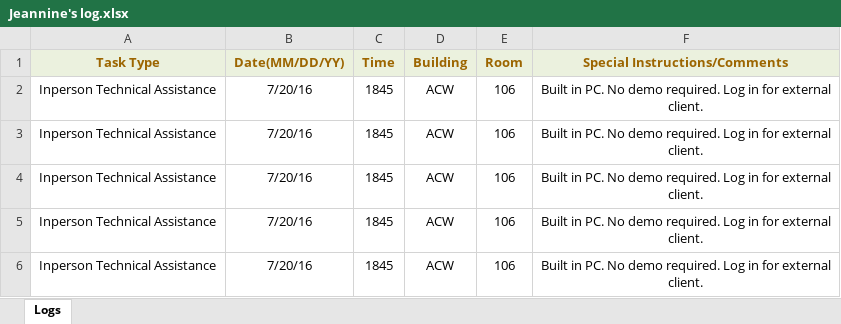
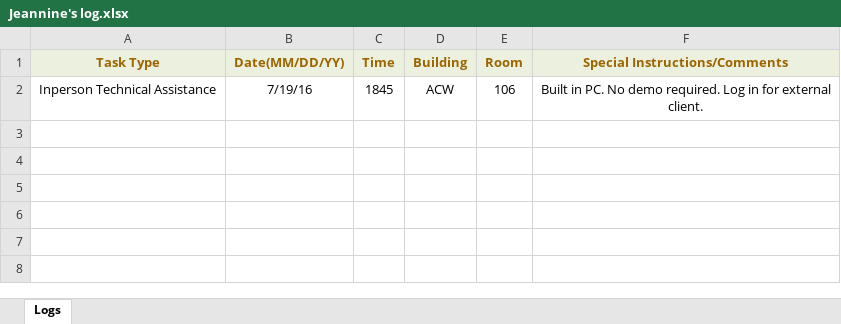
Before and after one commit to jhanperera/ClassOpsLogCreator, an Excel workbook: Jeannine's log.xlsx, sheet Logs, drawn as a sheet; values as stored, in another font and other column widths than the file's, no borders; the diff names each change by its address in the sheet, - before the commit and + after, or states it on an @@ line.

Commit message:
Fixed a bug where there is no entry for the day

```diff
--- a/Jeannine's log.xlsx (sheet Logs)
+++ b/Jeannine's log.xlsx (sheet Logs)
-B2 (Date(MM/DD/YY)): 7/20/16
+B2 (Date(MM/DD/YY)): 7/19/16
-row 3: Inperson Technical Assistance | 7/20/16 | 1845 | ACW | 106 | Built in PC. No demo required. Log in for external client.
-row 4: Inperson Technical Assistance | 7/20/16 | 1845 | ACW | 106 | Built in PC. No demo required. Log in for external client.
-row 5: Inperson Technical Assistance | 7/20/16 | 1845 | ACW | 106 | Built in PC. No demo required. Log in for external client.
-row 6: Inperson Technical Assistance | 7/20/16 | 1845 | ACW | 106 | Built in PC. No demo required. Log in for external client.
```
Also changed, not shown: 1 other file.
